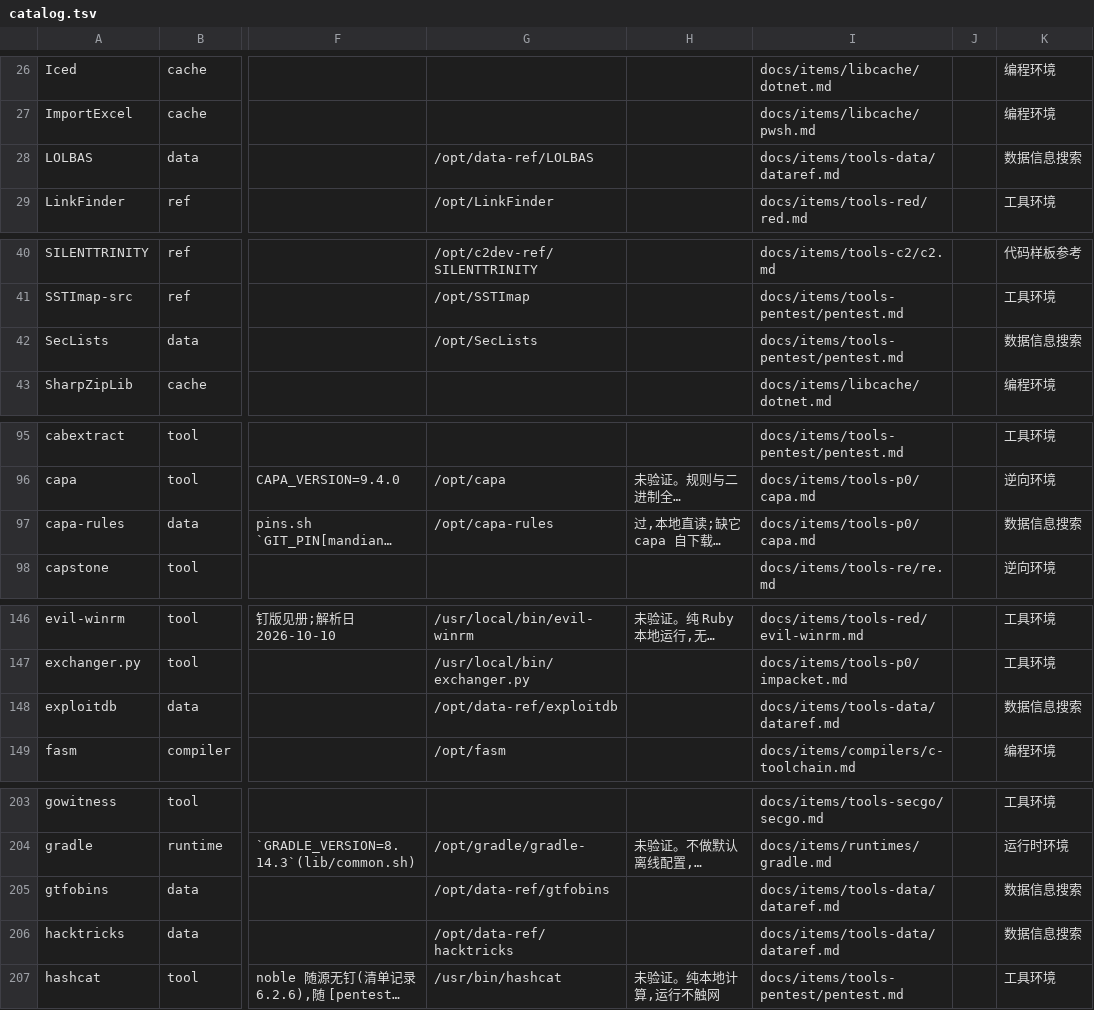
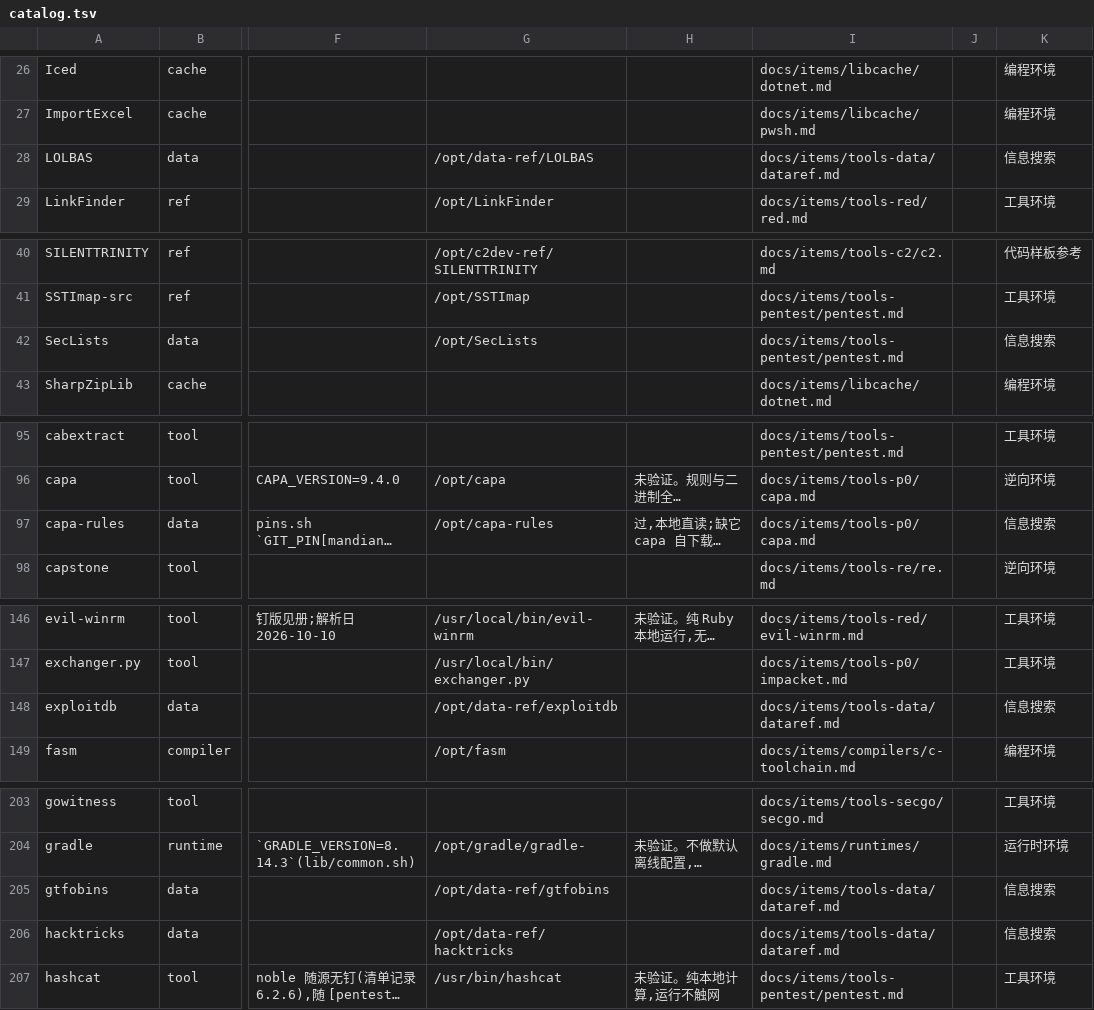
Before and after one commit to raystyle/pi-rs-runtime, a TSV file: scripts/ctl/data/catalog.tsv, drawn as a sheet; only a part is shown, gaps mark what is left out; long unchanged cells end in …; the diff covers the shown part only; the diff names each change by its address in the sheet, - before the commit and + after, or states it on an @@ line.

```diff
--- a/scripts/ctl/data/catalog.tsv
+++ b/scripts/ctl/data/catalog.tsv
-K28: 数据信息搜索
+K28: 信息搜索
-K42: 数据信息搜索
+K42: 信息搜索
-K97: 数据信息搜索
+K97: 信息搜索
-K148: 数据信息搜索
+K148: 信息搜索
-K205:K206: 数据信息搜索
+K205:K206: 信息搜索
```
Also changed, not shown: 5 edited cells elsewhere in this file, 3 other files.
